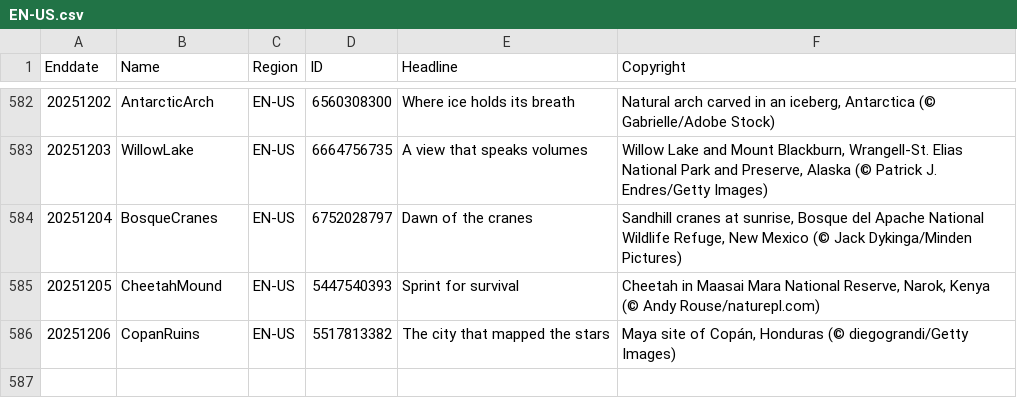
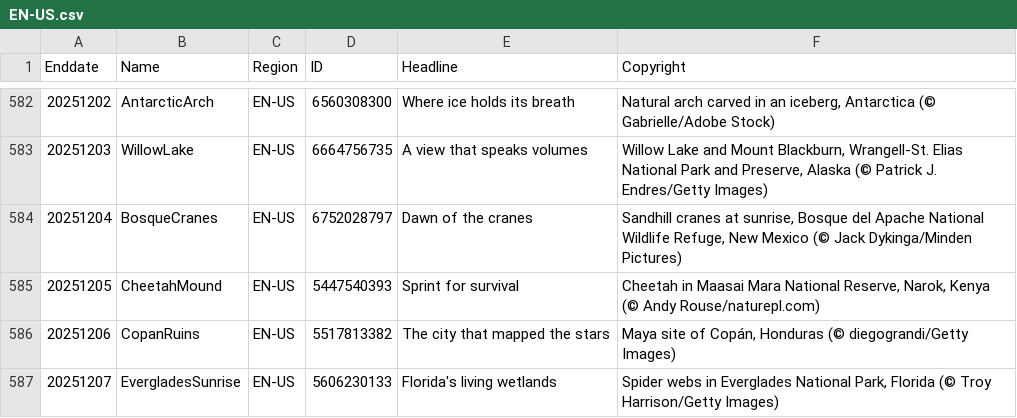
Before and after one commit to taumasyang/imageArchive, a CSV file: metadata/EN-US.csv, drawn as a sheet; only a part is shown, gaps mark what is left out.

```diff
--- a/metadata/EN-US.csv
+++ b/metadata/EN-US.csv
@@ -586 +586,2 @@ Enddate,Name,Region,ID,Headline,Copyright
 20251206,CopanRuins,EN-US,5517813382,"The city that mapped the stars","Maya site of Copán, Honduras (© diegograndi/Getty Images)"
+20251207,EvergladesSunrise,EN-US,5606230133,"Florida's living wetlands","Spider webs in Everglades National Park, Florida (© Troy Harrison/Getty Images)"
```
Also changed, not shown: metadata/DE-DE.csv, metadata/EN-CA.csv, 11 other files.
